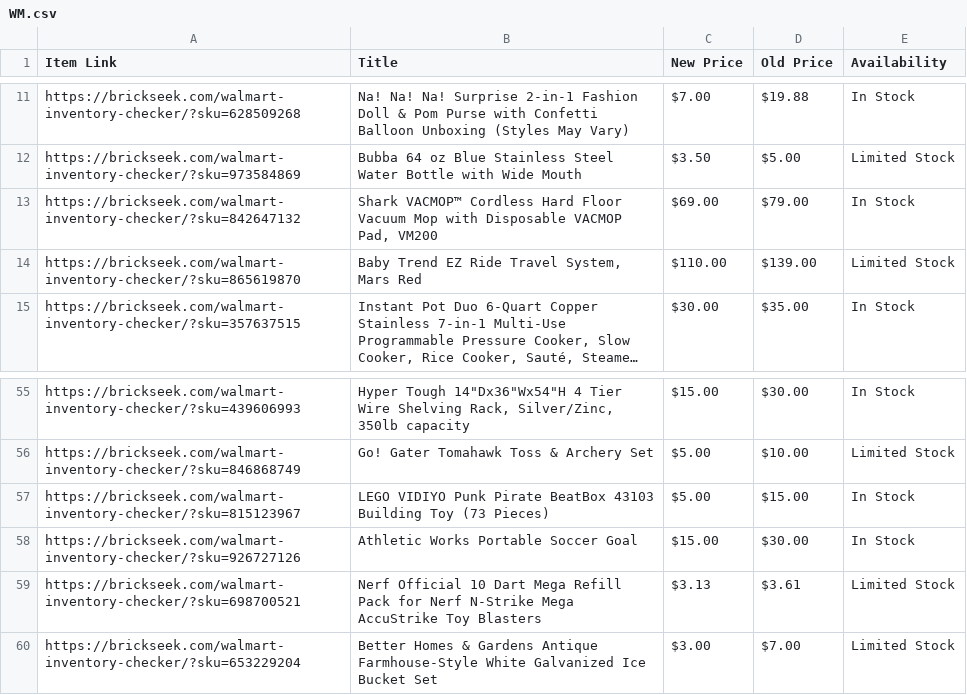
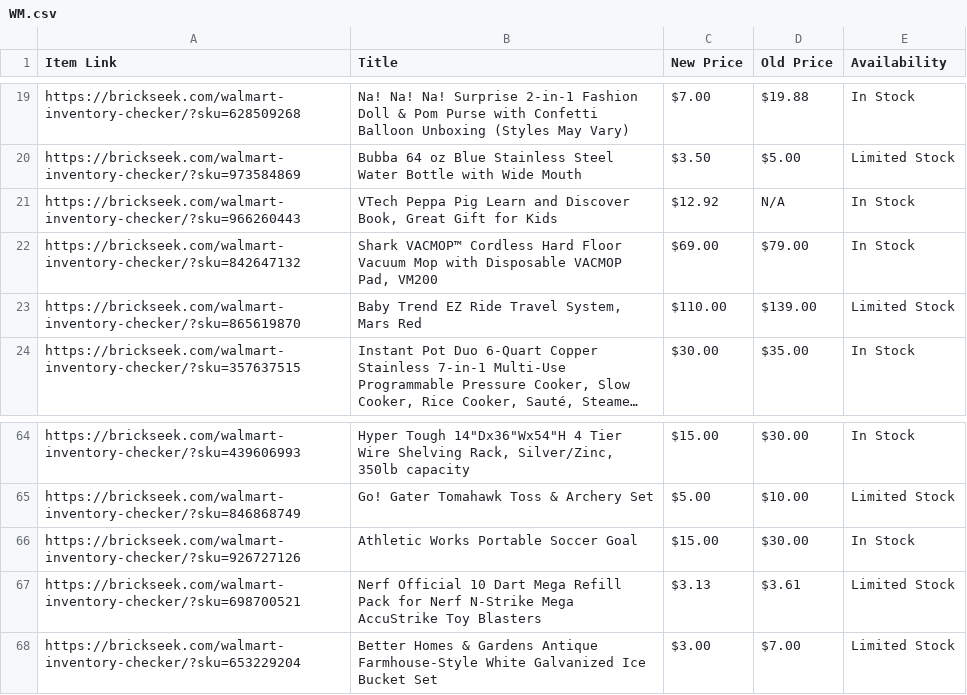
Before and after one commit to Professor42/brickseek, a CSV file: WM.csv, drawn as a sheet; only a part is shown, gaps mark what is left out; long unchanged cells end in …; removed rows and columns are numbered as before the commit, all else as after; the diff covers the shown part only; the diff names each change by its address in the sheet, - before the commit and + after, or states it on an @@ line.

```diff
--- a/WM.csv
+++ b/WM.csv
+row 21: https://brickseek.com/walmart-inventory-checker/?sku=966260443 | VTech Peppa Pig Learn and Discover Book, Great Gift for Kids | $12.92 | N/A | In Stock
-row 57: https://brickseek.com/walmart-inventory-checker/?sku=815123967 | LEGO VIDIYO Punk Pirate BeatBox 43103 Building Toy (73 Pieces) | $5.00 | $15.00 | In Stock
```
Also changed, not shown: 9 added rows and 11 removed rows elsewhere in this file.
